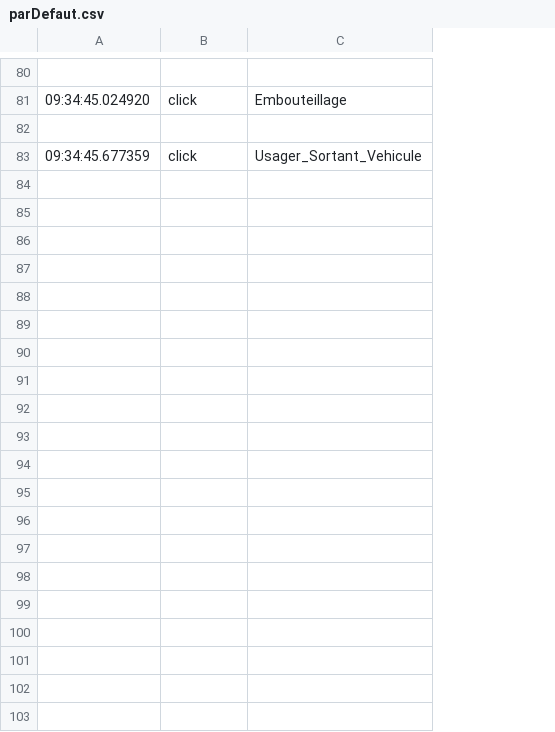
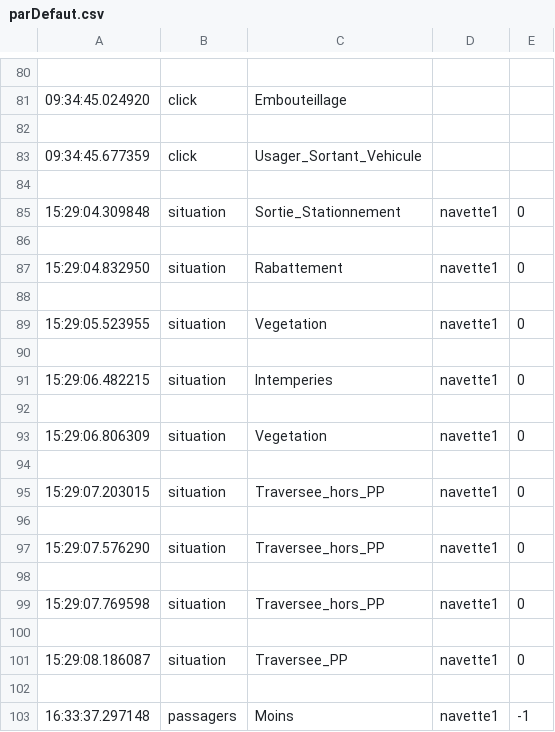
Before and after one commit to uge-lescot/ENA-Application-Operateur, a CSV file: CADisp/parDefaut.csv, drawn as a sheet; only a part is shown, gaps mark what is left out; the diff covers the shown part only; the diff names each change by its address in the sheet, - before the commit and + after, or states it on an @@ line.

Commit message:
MODIFY: CADisp\parDefaut.csv : Ajout de données supplémentaire dans le fichier (ne sert à rien)

```diff
--- a/CADisp/parDefaut.csv
+++ b/CADisp/parDefaut.csv
+column D, empty
+column E, empty
+row 84: (empty)
+row 85: 15:29:04.309848 | situation | Sortie_Stationnement | navette1 | 0
+row 86: (empty)
+row 87: 15:29:04.832950 | situation | Rabattement | navette1 | 0
+row 88: (empty)
+row 89: 15:29:05.523955 | situation | Vegetation | navette1 | 0
+row 90: (empty)
+row 91: 15:29:06.482215 | situation | Intemperies | navette1 | 0
+row 92: (empty)
+row 93: 15:29:06.806309 | situation | Vegetation | navette1 | 0
+row 94: (empty)
+row 95: 15:29:07.203015 | situation | Traversee_hors_PP | navette1 | 0
+row 96: (empty)
+row 97: 15:29:07.576290 | situation | Traversee_hors_PP | navette1 | 0
+row 98: (empty)
+row 99: 15:29:07.769598 | situation | Traversee_hors_PP | navette1 | 0
+row 100: (empty)
+row 101: 15:29:08.186087 | situation | Traversee_PP | navette1 | 0
+row 102: (empty)
+row 103: 16:33:37.297148 | passagers | Moins | navette1 | -1
```
Also changed, not shown: 44 added rows elsewhere in this file.
